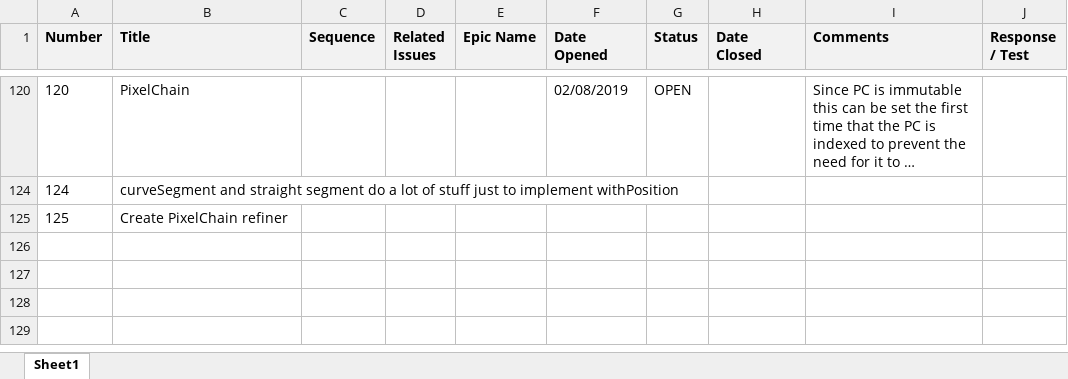
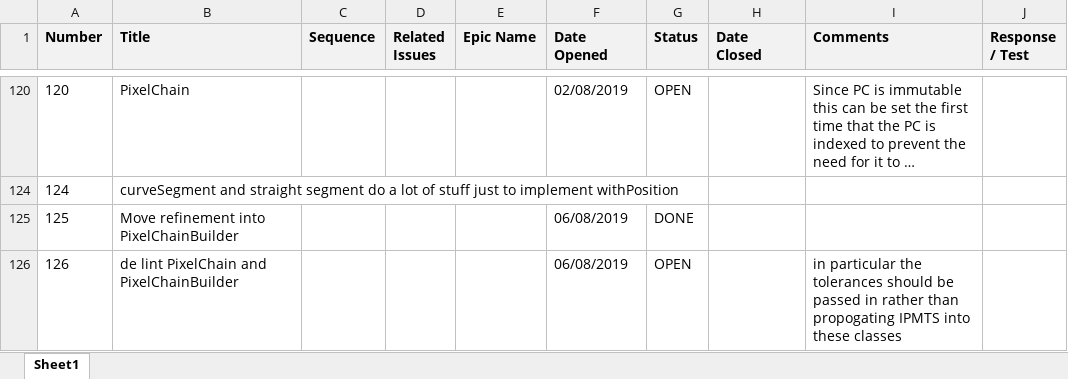
Before and after one commit to ownimage/TSE, an Excel workbook: IssuesLog.xlsx, sheet Sheet1, drawn as a sheet; only a part is shown, gaps mark what is left out; long unchanged cells end in …; values as stored, in another font and other column widths than the file's, no borders; charts and pictures not drawn; the diff names each change by its address in the sheet, - before the commit and + after, or states it on an @@ line.

Commit message:
Issue-125 Move refinement into PixelChainBuilder

```diff
--- a/IssuesLog.xlsx (sheet Sheet1)
+++ b/IssuesLog.xlsx (sheet Sheet1)
-B125 (Title): Create PixelChain refiner
+B125 (Title): Move refinement into PixelChainBuilder
-F125 (Date Opened): (empty)
+F125 (Date Opened): 06/08/2019
-G125 (Status): (empty)
+G125 (Status): DONE
+row 126: 126 | de lint PixelChain and PixelChainBuilder |  |  |  | 06/08/2019 | OPEN |  | in particular the tolerances should be passed in rather than propogating IPMTS into these classes
```
Also changed, not shown: 3 other files.
